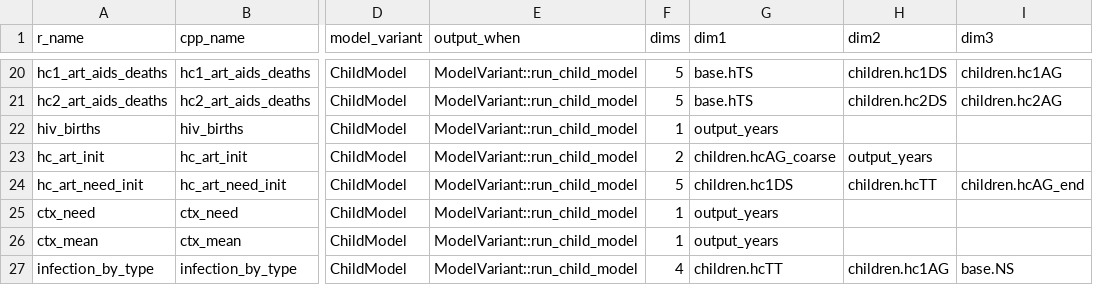
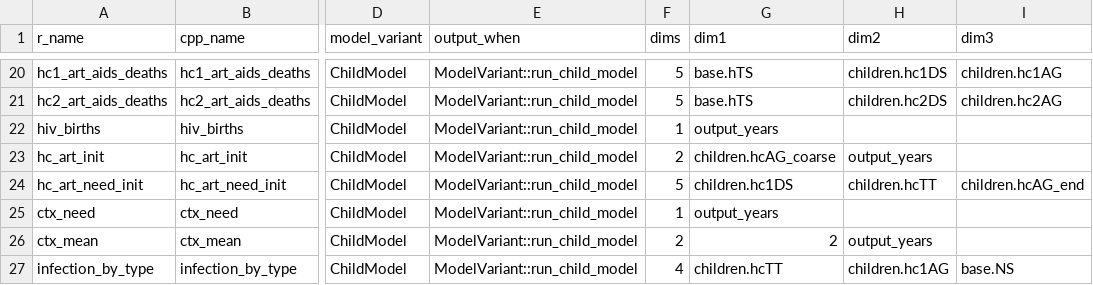
Before and after one commit to mrc-ide/leapfrog, a CSV file: inst/cpp_generation/model_output.csv, drawn as a sheet; only a part is shown, gaps mark what is left out; the diff names each change by its address in the sheet, - before the commit and + after, or states it on an @@ line.

```diff
--- a/inst/cpp_generation/model_output.csv
+++ b/inst/cpp_generation/model_output.csv
-F26 (dims): 1
+F26 (dims): 2
-G26 (dim1): output_years
+G26 (dim1): 2
-H26 (dim2): (empty)
+H26 (dim2): output_years
```
Also changed, not shown: inst/cpp_generation/model_input.csv, 16 other files.
